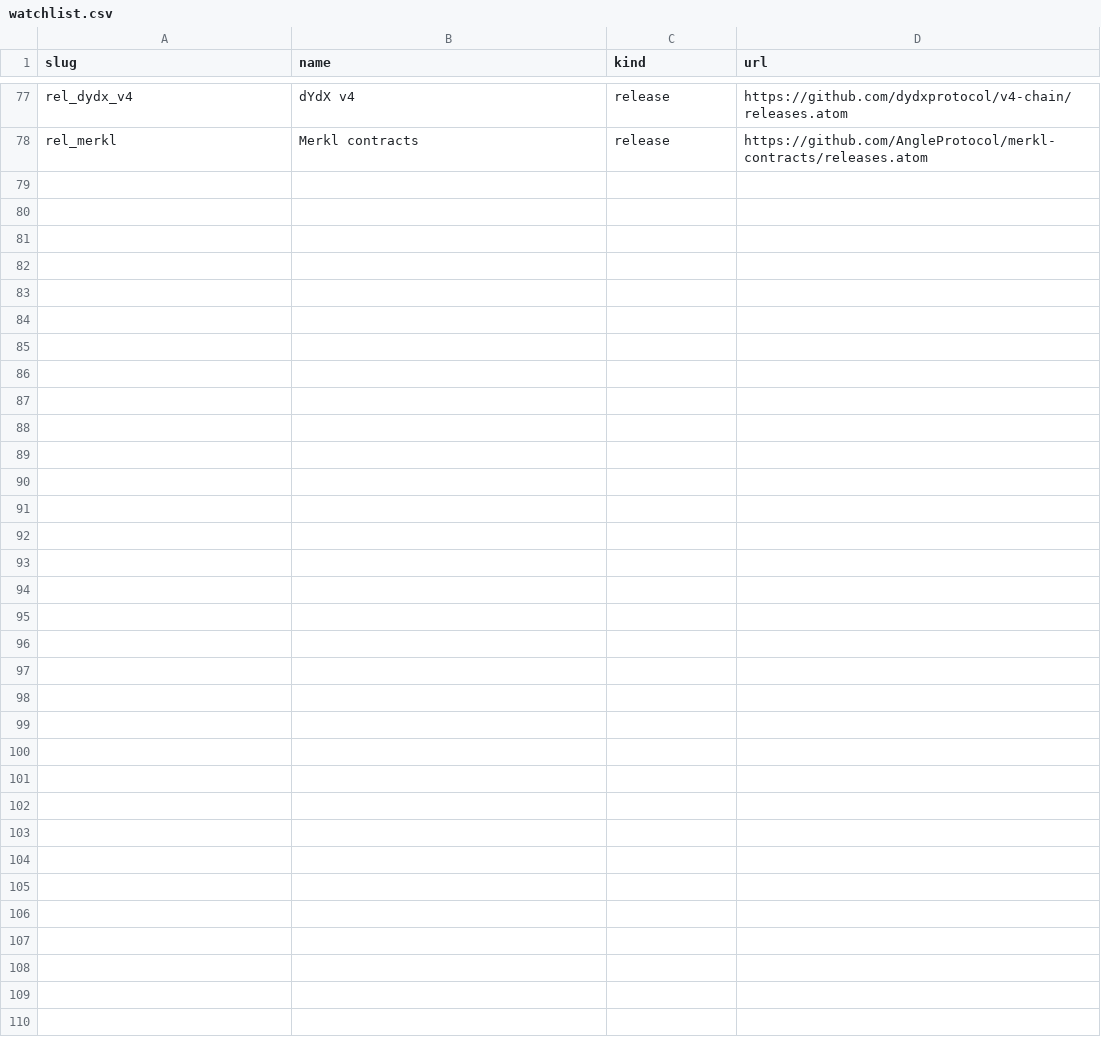
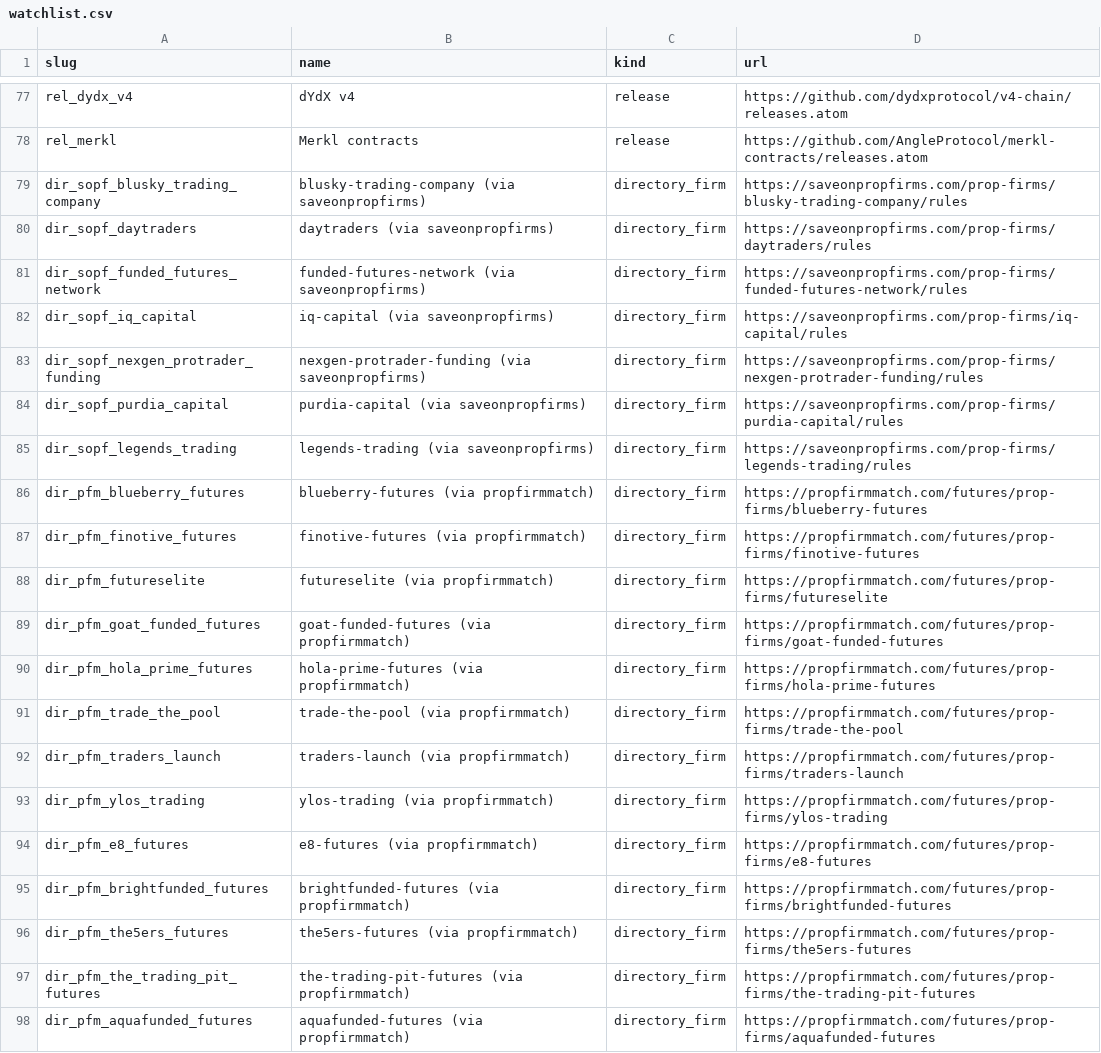
Before and after one commit to onooo641-jpg/LONG-CONVEXITY, a CSV file: docs/radar/watchlist.csv, drawn as a sheet; only a part is shown, gaps mark what is left out.

```diff
--- a/docs/radar/watchlist.csv
+++ b/docs/radar/watchlist.csv
@@ -78 +78,21 @@ rel_dydx_v4,dYdX v4,release,https://github.com/dydxprotocol/v4-chain/releases.at
 rel_merkl,Merkl contracts,release,https://github.com/AngleProtocol/merkl-contracts/releases.atom
+dir_sopf_blusky_trading_company,blusky-trading-company (via saveonpropfirms),directory_firm,https://saveonpropfirms.com/prop-firms/blusky-trading-company/rules
+dir_sopf_daytraders,daytraders (via saveonpropfirms),directory_firm,https://saveonpropfirms.com/prop-firms/daytraders/rules
+dir_sopf_funded_futures_network,funded-futures-network (via saveonpropfirms),directory_firm,https://saveonpropfirms.com/prop-firms/funded-futures-network/rules
+dir_sopf_iq_capital,iq-capital (via saveonpropfirms),directory_firm,https://saveonpropfirms.com/prop-firms/iq-capital/rules
+dir_sopf_nexgen_protrader_funding,nexgen-protrader-funding (via saveonpropfirms),directory_firm,https://saveonpropfirms.com/prop-firms/nexgen-protrader-funding/rules
+dir_sopf_purdia_capital,purdia-capital (via saveonpropfirms),directory_firm,https://saveonpropfirms.com/prop-firms/purdia-capital/rules
+dir_sopf_legends_trading,legends-trading (via saveonpropfirms),directory_firm,https://saveonpropfirms.com/prop-firms/legends-trading/rules
+dir_pfm_blueberry_futures,blueberry-futures (via propfirmmatch),directory_firm,https://propfirmmatch.com/futures/prop-firms/blueberry-futures
+dir_pfm_finotive_futures,finotive-futures (via propfirmmatch),directory_firm,https://propfirmmatch.com/futures/prop-firms/finotive-futures
+dir_pfm_futureselite,futureselite (via propfirmmatch),directory_firm,https://propfirmmatch.com/futures/prop-firms/futureselite
+dir_pfm_goat_funded_futures,goat-funded-futures (via propfirmmatch),directory_firm,https://propfirmmatch.com/futures/prop-firms/goat-funded-futures
+dir_pfm_hola_prime_futures,hola-prime-futures (via propfirmmatch),directory_firm,https://propfirmmatch.com/futures/prop-firms/hola-prime-futures
+dir_pfm_trade_the_pool,trade-the-pool (via propfirmmatch),directory_firm,https://propfirmmatch.com/futures/prop-firms/trade-the-pool
+dir_pfm_traders_launch,traders-launch (via propfirmmatch),directory_firm,https://propfirmmatch.com/futures/prop-firms/traders-launch
+dir_pfm_ylos_trading,ylos-trading (via propfirmmatch),directory_firm,https://propfirmmatch.com/futures/prop-firms/ylos-trading
+dir_pfm_e8_futures,e8-futures (via propfirmmatch),directory_firm,https://propfirmmatch.com/futures/prop-firms/e8-futures
+dir_pfm_brightfunded_futures,brightfunded-futures (via propfirmmatch),directory_firm,https://propfirmmatch.com/futures/prop-firms/brightfunded-futures
+dir_pfm_the5ers_futures,the5ers-futures (via propfirmmatch),directory_firm,https://propfirmmatch.com/futures/prop-firms/the5ers-futures
+dir_pfm_the_trading_pit_futures,the-trading-pit-futures (via propfirmmatch),directory_firm,https://propfirmmatch.com/futures/prop-firms/the-trading-pit-futures
+dir_pfm_aquafunded_futures,aquafunded-futures (via propfirmmatch),directory_firm,https://propfirmmatch.com/futures/prop-firms/aquafunded-futures
```
Also changed, not shown: 2 other files.
